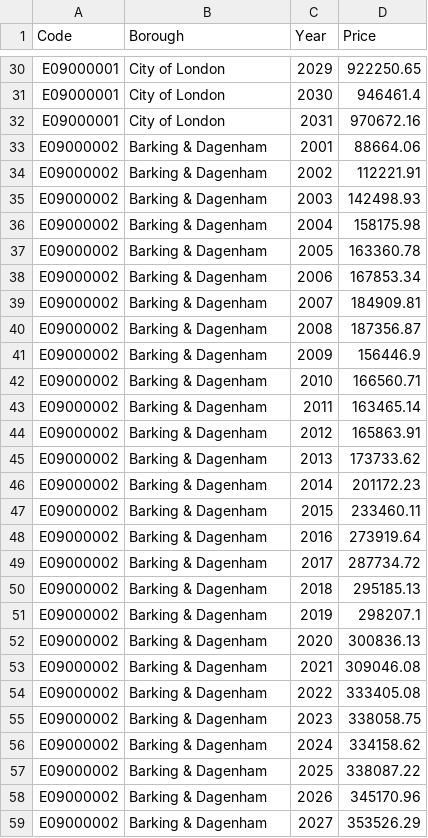
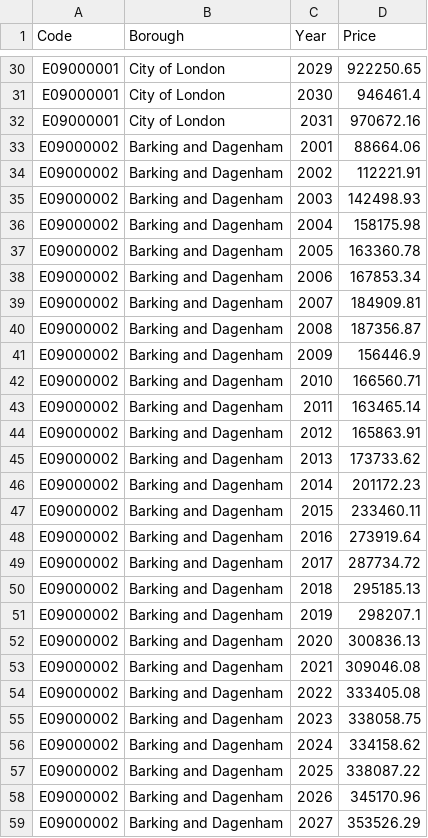
Before and after one commit to jgoncasu/UOC_TFM, a CSV file: Datos/02_Staging/STG_09_indicador_vivienda_precio.csv, drawn as a sheet; only a part is shown, gaps mark what is left out; the diff covers the shown part only.

```diff
--- a/Datos/02_Staging/STG_09_indicador_vivienda_precio.csv
+++ b/Datos/02_Staging/STG_09_indicador_vivienda_precio.csv
@@ -32,28 +32,28 @@
 "E09000001","City of London",2031,970672.16
-"E09000002","Barking & Dagenham",2001,88664.06
-"E09000002","Barking & Dagenham",2002,112221.91
-"E09000002","Barking & Dagenham",2003,142498.93
-"E09000002","Barking & Dagenham",2004,158175.98
-"E09000002","Barking & Dagenham",2005,163360.78
-"E09000002","Barking & Dagenham",2006,167853.34
-"E09000002","Barking & Dagenham",2007,184909.81
-"E09000002","Barking & Dagenham",2008,187356.87
-"E09000002","Barking & Dagenham",2009,156446.9
-"E09000002","Barking & Dagenham",2010,166560.71
-"E09000002","Barking & Dagenham",2011,163465.14
-"E09000002","Barking & Dagenham",2012,165863.91
-"E09000002","Barking & Dagenham",2013,173733.62
-"E09000002","Barking & Dagenham",2014,201172.23
-"E09000002","Barking & Dagenham",2015,233460.11
-"E09000002","Barking & Dagenham",2016,273919.64
-"E09000002","Barking & Dagenham",2017,287734.72
-"E09000002","Barking & Dagenham",2018,295185.13
-"E09000002","Barking & Dagenham",2019,298207.1
-"E09000002","Barking & Dagenham",2020,300836.13
-"E09000002","Barking & Dagenham",2021,309046.08
-"E09000002","Barking & Dagenham",2022,333405.08
-"E09000002","Barking & Dagenham",2023,338058.75
-"E09000002","Barking & Dagenham",2024,334158.62
-"E09000002","Barking & Dagenham",2025,338087.22
-"E09000002","Barking & Dagenham",2026,345170.96
-"E09000002","Barking & Dagenham",2027,353526.29
+"E09000002","Barking and Dagenham",2001,88664.06
+"E09000002","Barking and Dagenham",2002,112221.91
+"E09000002","Barking and Dagenham",2003,142498.93
+"E09000002","Barking and Dagenham",2004,158175.98
+"E09000002","Barking and Dagenham",2005,163360.78
+"E09000002","Barking and Dagenham",2006,167853.34
+"E09000002","Barking and Dagenham",2007,184909.81
+"E09000002","Barking and Dagenham",2008,187356.87
+"E09000002","Barking and Dagenham",2009,156446.9
+"E09000002","Barking and Dagenham",2010,166560.71
+"E09000002","Barking and Dagenham",2011,163465.14
+"E09000002","Barking and Dagenham",2012,165863.91
+"E09000002","Barking and Dagenham",2013,173733.62
+"E09000002","Barking and Dagenham",2014,201172.23
+"E09000002","Barking and Dagenham",2015,233460.11
+"E09000002","Barking and Dagenham",2016,273919.64
+"E09000002","Barking and Dagenham",2017,287734.72
+"E09000002","Barking and Dagenham",2018,295185.13
+"E09000002","Barking and Dagenham",2019,298207.1
+"E09000002","Barking and Dagenham",2020,300836.13
+"E09000002","Barking and Dagenham",2021,309046.08
+"E09000002","Barking and Dagenham",2022,333405.08
+"E09000002","Barking and Dagenham",2023,338058.75
+"E09000002","Barking and Dagenham",2024,334158.62
+"E09000002","Barking and Dagenham",2025,338087.22
+"E09000002","Barking and Dagenham",2026,345170.96
+"E09000002","Barking and Dagenham",2027,353526.29
```
Also changed, not shown: 97 edited cells elsewhere in this file, Datos/02_Staging/STG_06_indicador_esperanza_vida.csv, Datos/02_Staging/STG_07_indicador_delitos.csv, 3 other files.
